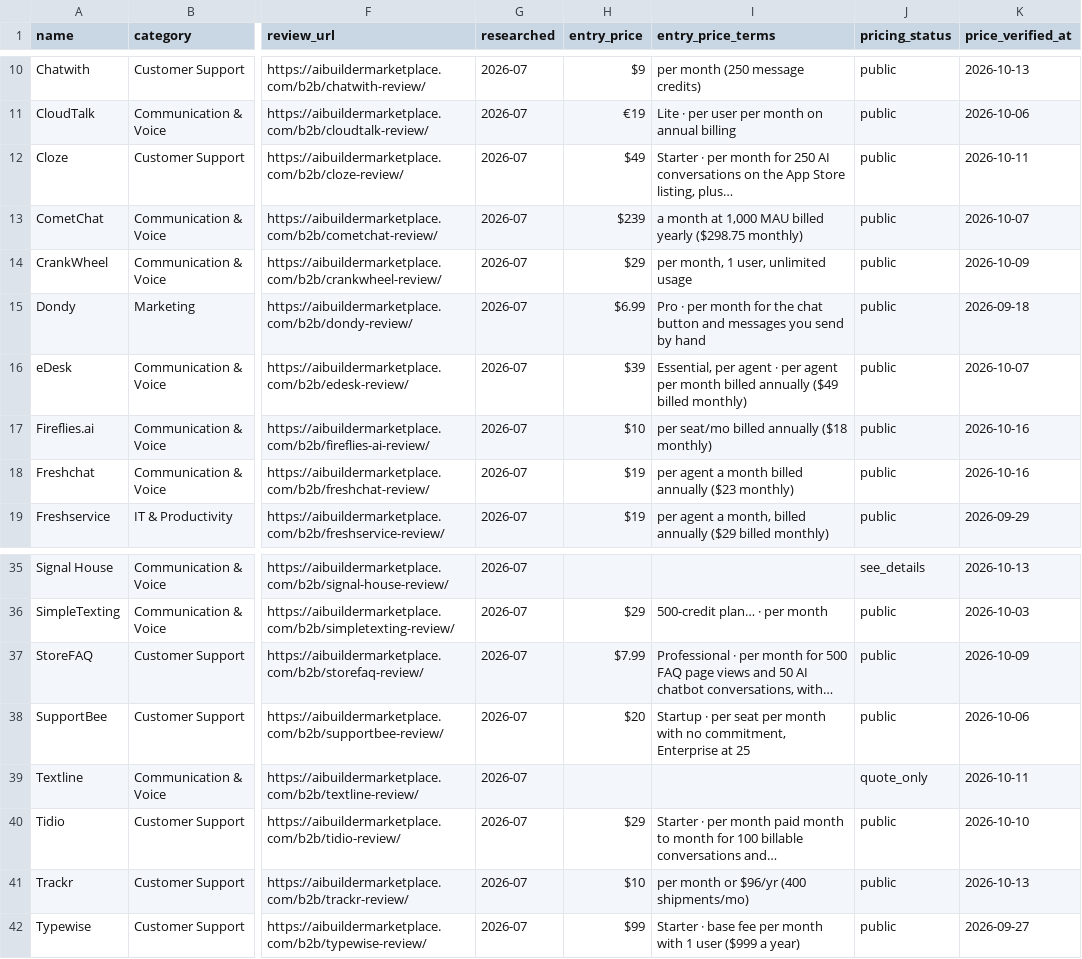
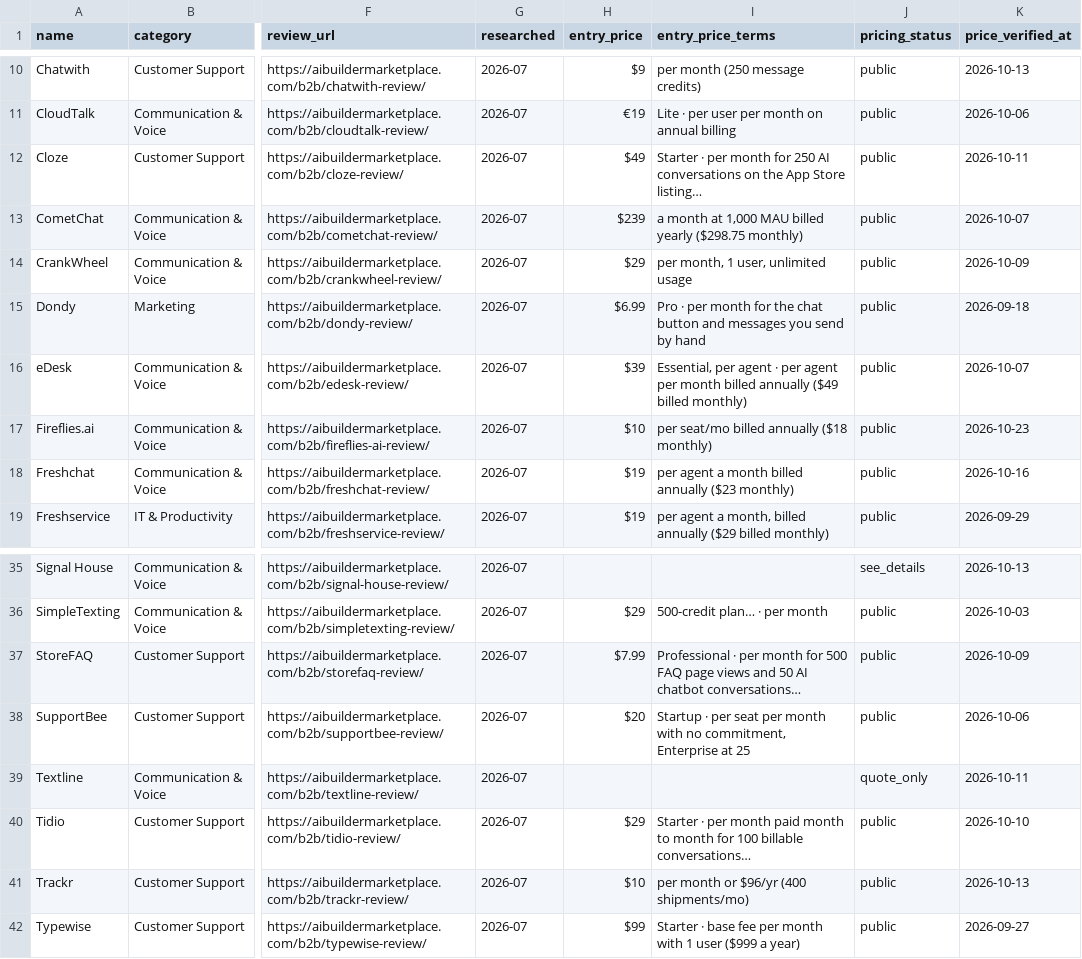
Before and after one commit to NewBegin-gif/zerotouchsupport, a CSV file: data/zts-tools.csv, drawn as a sheet; only a part is shown, gaps mark what is left out; the diff names each change by its address in the sheet, - before the commit and + after, or states it on an @@ line.

```diff
--- a/data/zts-tools.csv
+++ b/data/zts-tools.csv
-I12 (entry_price_terms): …App Store listing, plus…
+I12 (entry_price_terms): …App Store listing…
-K17 (price_verified_at): 2026-10-16
+K17 (price_verified_at): 2026-10-23
-I37 (entry_price_terms): …AI chatbot conversations, with…
+I37 (entry_price_terms): …AI chatbot conversations…
-I40 (entry_price_terms): …100 billable conversations and…
+I40 (entry_price_terms): …100 billable conversations…
```
Also changed, not shown: 2 other files.
